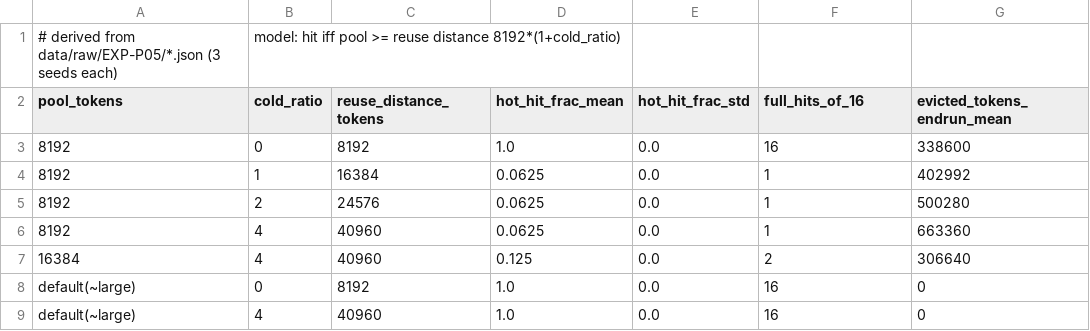
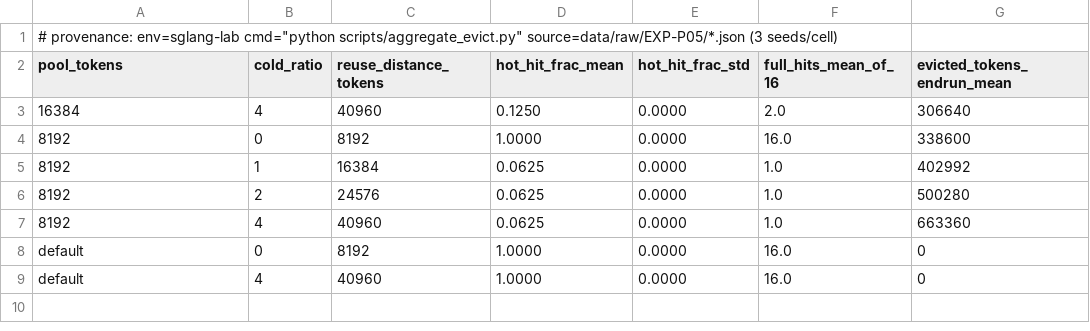
Before and after one commit to lyell0710/sglang-prefix-lab, a CSV file: data/derived/exp_p05_eviction_cliff.csv, drawn as a sheet.

```diff
--- a/data/derived/exp_p05_eviction_cliff.csv
+++ b/data/derived/exp_p05_eviction_cliff.csv
@@ -1,9 +1,9 @@
-# derived from data/raw/EXP-P05/*.json (3 seeds each), model: hit iff pool >= reuse distance 8192*(1+cold_ratio)
-pool_tokens,cold_ratio,reuse_distance_tokens,hot_hit_frac_mean,hot_hit_frac_std,full_hits_of_16,evicted_tokens_endrun_mean
-8192,0,8192,1.0,0.0,16,338600
-8192,1,16384,0.0625,0.0,1,402992
-8192,2,24576,0.0625,0.0,1,500280
-8192,4,40960,0.0625,0.0,1,663360
-16384,4,40960,0.125,0.0,2,306640
-default(~large),0,8192,1.0,0.0,16,0
-default(~large),4,40960,1.0,0.0,16,0
+# provenance: env=sglang-lab cmd="python scripts/aggregate_evict.py" source=data/raw/EXP-P05/*.json (3 seeds/cell)
+pool_tokens,cold_ratio,reuse_distance_tokens,hot_hit_frac_mean,hot_hit_frac_std,full_hits_mean_of_16,evicted_tokens_endrun_mean
+16384,4,40960,0.1250,0.0000,2.0,306640
+8192,0,8192,1.0000,0.0000,16.0,338600
+8192,1,16384,0.0625,0.0000,1.0,402992
+8192,2,24576,0.0625,0.0000,1.0,500280
+8192,4,40960,0.0625,0.0000,1.0,663360
+default,0,8192,1.0000,0.0000,16.0,0
+default,4,40960,1.0000,0.0000,16.0,0
```
Also changed, not shown: data/derived/exp_p04_fcfs_vs_lpm.csv, data/derived/exp_p06_routing_pool.csv, 49 other files.
